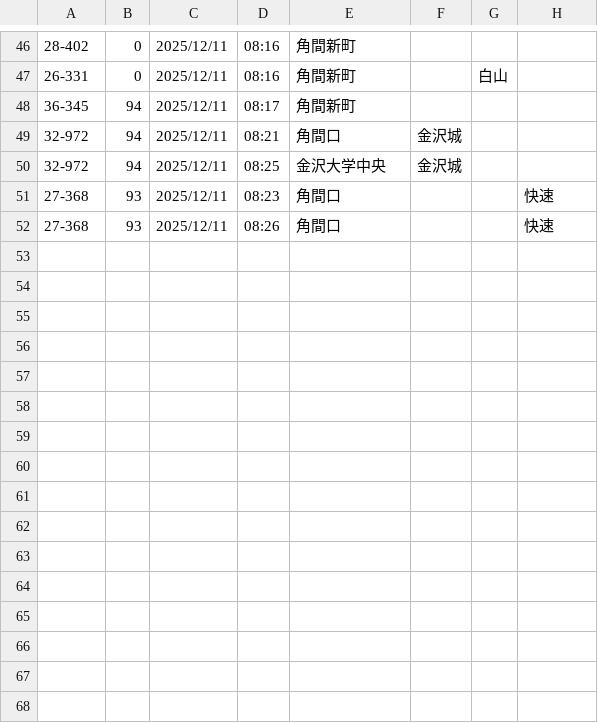
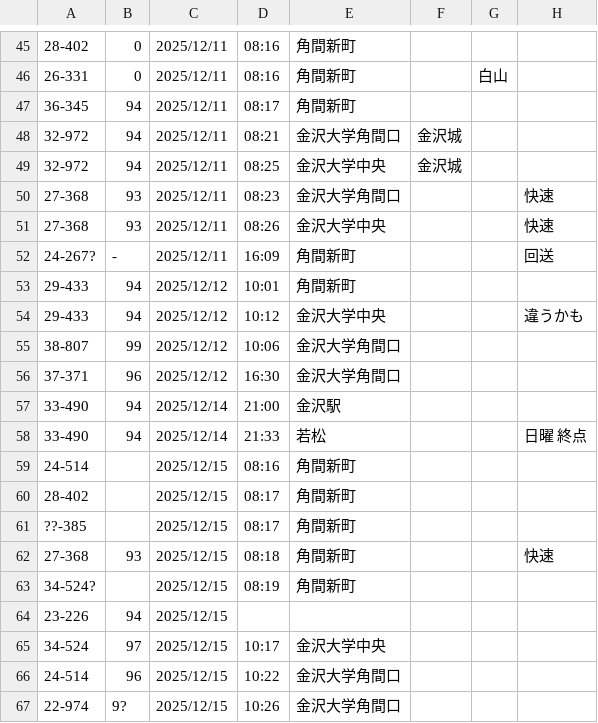
Before and after one commit to Ichihai1415/ichihai.dev, a CSV file: webapp/hokutetsu-bus/numbers_to-ku.csv, drawn as a sheet; only a part is shown, gaps mark what is left out; the diff covers the shown part only.

```diff
--- a/webapp/hokutetsu-bus/numbers_to-ku.csv
+++ b/webapp/hokutetsu-bus/numbers_to-ku.csv
@@ -48,5 +47,21 @@
 36-345,94,2025/12/11,08:17,角間新町,,,
-32-972,94,2025/12/11,08:21,角間口,金沢城,,
+32-972,94,2025/12/11,08:21,金沢大学角間口,金沢城,,
 32-972,94,2025/12/11,08:25,金沢大学中央,金沢城,,
-27-368,93,2025/12/11,08:23,角間口,,,快速
-27-368,93,2025/12/11,08:26,角間口,,,快速
+27-368,93,2025/12/11,08:23,金沢大学角間口,,,快速
+27-368,93,2025/12/11,08:26,金沢大学中央,,,快速
+24-267?,-,2025/12/11,16:09,角間新町,,,回送
+29-433,94,2025/12/12,10:01,角間新町,,,
+29-433,94,2025/12/12,10:12,金沢大学中央,,,違うかも
+38-807,99,2025/12/12,10:06,金沢大学角間口,,,
+37-371,96,2025/12/12,16:30,金沢大学角間口,,,
+33-490,94,2025/12/14,21:00,金沢駅,,,
+33-490,94,2025/12/14,21:33,若松,,,日曜　終点
+24-514,,2025/12/15,08:16,角間新町,,,
+28-402,,2025/12/15,08:17,角間新町,,,
+??-385,,2025/12/15,08:17,角間新町,,,
+27-368,93,2025/12/15,08:18,角間新町,,,快速
+34-524?,,2025/12/15,08:19,角間新町,,,
+23-226,94,2025/12/15,,,,,
+34-524,97,2025/12/15,10:17,金沢大学中央,,,
+24-514,96,2025/12/15,10:22,金沢大学角間口,,,
+22-974,9?,2025/12/15,10:26,金沢大学角間口,,,
```
Also changed, not shown: 11 added rows, 1 removed row and 13 edited cells elsewhere in this file, 3 other files.
